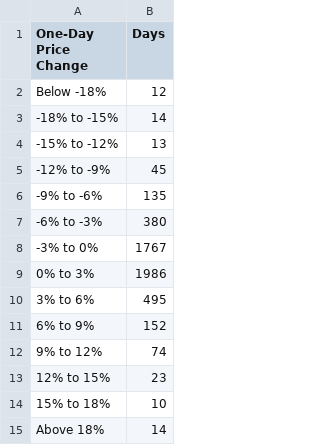
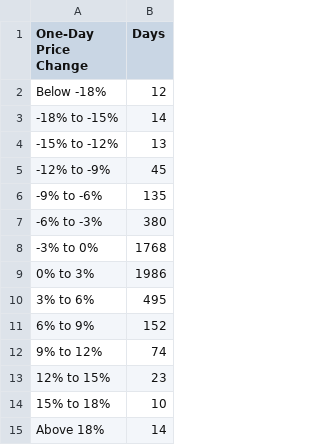
Before and after one commit to bitcoin-tools/btracker, a CSV file: histogram.csv, drawn as a sheet.

```diff
--- a/histogram.csv
+++ b/histogram.csv
@@ -7,3 +7,3 @@ Below -18%,12
 -6% to -3%,380
--3% to 0%,1767
+-3% to 0%,1768
 0% to 3%,1986
```
Also changed, not shown: processed_data.csv, yearly_summary.csv, 3 other files.
